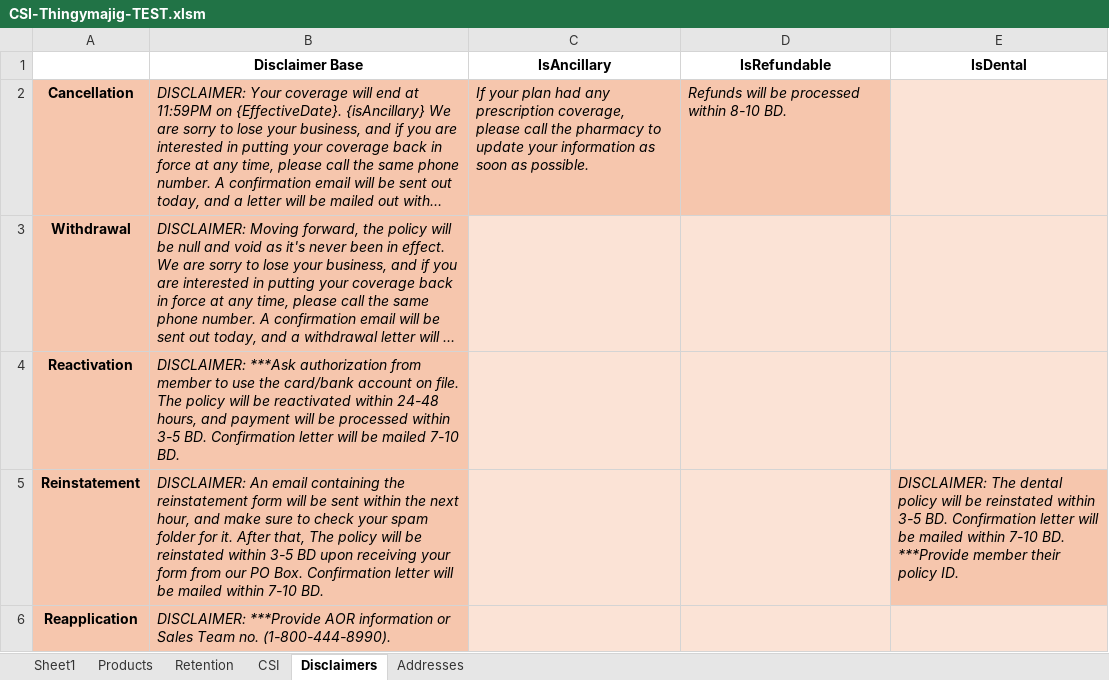
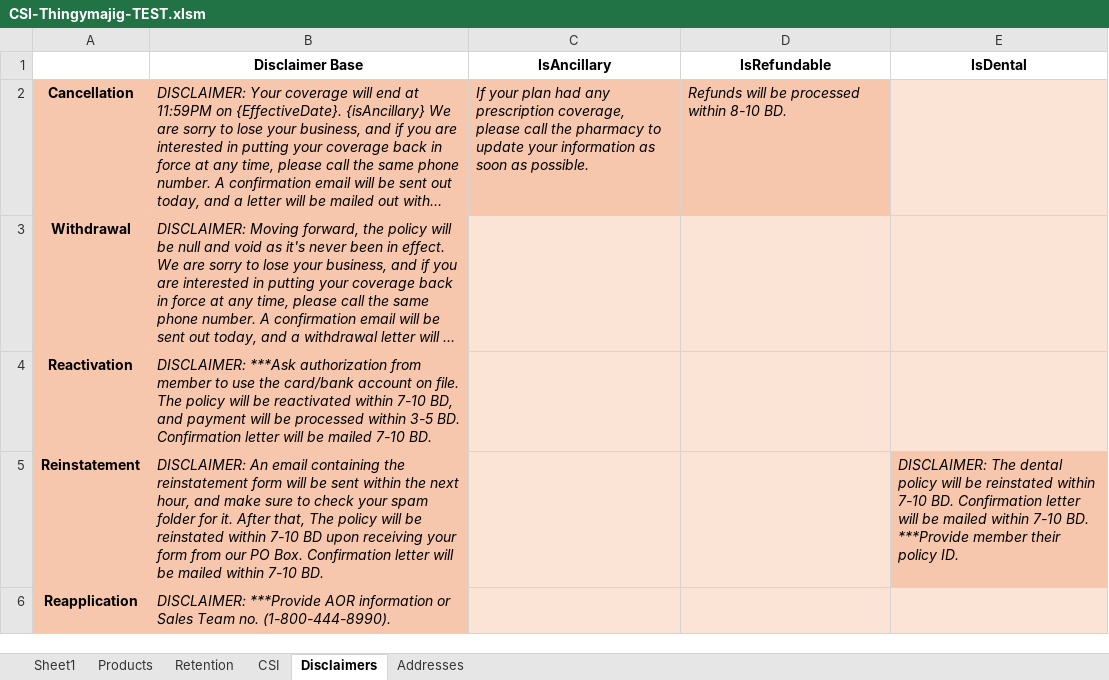
Before and after one commit to alvin-franzk/csi-thingymajig, an Excel workbook: CSI-Thingymajig-TEST.xlsm, sheet Disclaimers, drawn as a sheet; long unchanged cells end in …; values as stored, in another font and other column widths than the file's, no borders; the diff names each change by its address in the sheet, - before the commit and + after, or states it on an @@ line.

```diff
--- a/CSI-Thingymajig-TEST.xlsm (sheet Disclaimers)
+++ b/CSI-Thingymajig-TEST.xlsm (sheet Disclaimers)
-B4 (Disclaimer Base): …reactivated within 24-48 hours, and payment…
+B4 (Disclaimer Base): …reactivated within 7-10 BD, and payment…
-B5 (Disclaimer Base): …reinstated within 3-5 BD upon…
+B5 (Disclaimer Base): …reinstated within 7-10 BD upon…
-E5 (IsDental): …reinstated within 3-5 BD. Confirmation…
+E5 (IsDental): …reinstated within 7-10 BD. Confirmation…
```
Also changed, not shown: sheet Products, sheet Retention, sheet CSI.
